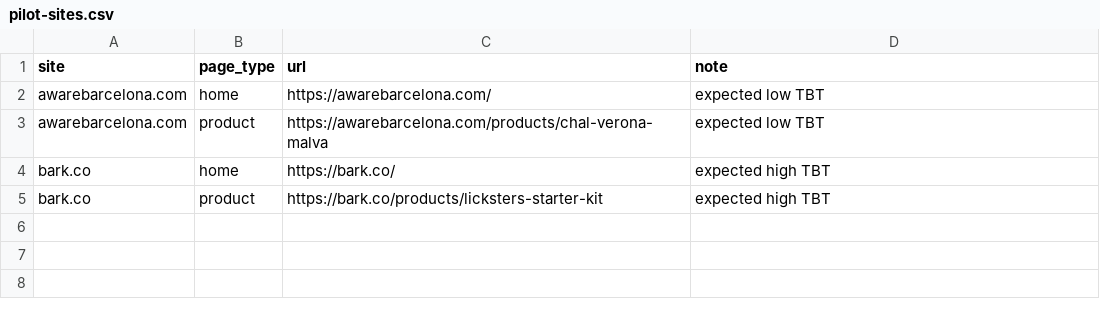
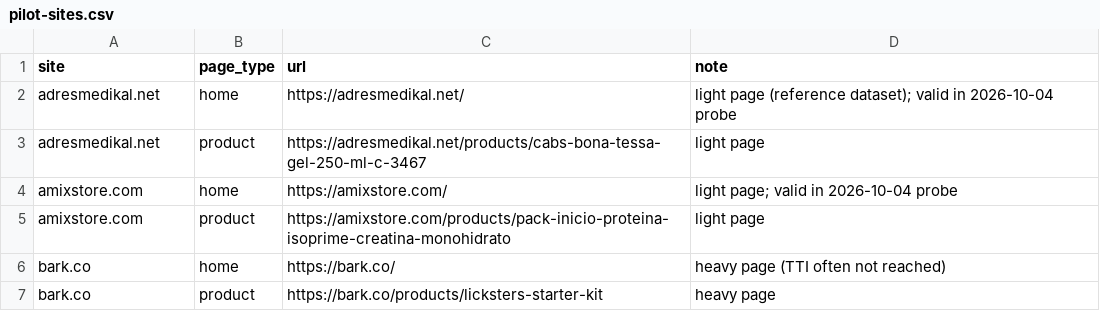
Before and after one commit to huyenttkabc/XAI-Web-performance, a CSV file: config/pilot-sites.csv, drawn as a sheet.

Commit message:
feat: protocol v1.0 fault matrix, tbt_30s_ms and validity rules
- testbed slot templates with 6 faults x 3 severities, synthetic deterministic assets
  and a second (third-party) origin; third-party-long-task dose-matched to js-long-task
- tbt_30s_ms and trace long-task features extracted from the raw trace
- validity rules V1-V3 per row and V4 host_contention per batch
- v1.0 feature set (12 structural + 14 runtime), diagnostics and per-target leakage exclusions
- dataset rebuild from raw filtered by profile, fault-matrix/noise and leakage reports

```diff
--- a/config/pilot-sites.csv
+++ b/config/pilot-sites.csv
@@ -1,5 +1,7 @@
 site,page_type,url,note
-awarebarcelona.com,home,https://awarebarcelona.com/,expected low TBT
-awarebarcelona.com,product,https://awarebarcelona.com/products/chal-verona-malva,expected low TBT
-bark.co,home,https://bark.co/,expected high TBT
-bark.co,product,https://bark.co/products/licksters-starter-kit,expected high TBT
+adresmedikal.net,home,https://adresmedikal.net/,light page (reference dataset); valid in 2026-10-04 probe
+adresmedikal.net,product,https://adresmedikal.net/products/cabs-bona-tessa-gel-250-ml-c-3467,light page
+amixstore.com,home,https://amixstore.com/,light page; valid in 2026-10-04 probe
+amixstore.com,product,https://amixstore.com/products/pack-inicio-proteina-isoprime-creatina-monohidrato,light page
+bark.co,home,https://bark.co/,heavy page (TTI often not reached)
+bark.co,product,https://bark.co/products/licksters-starter-kit,heavy page
```
Also changed, not shown: 32 other files.
